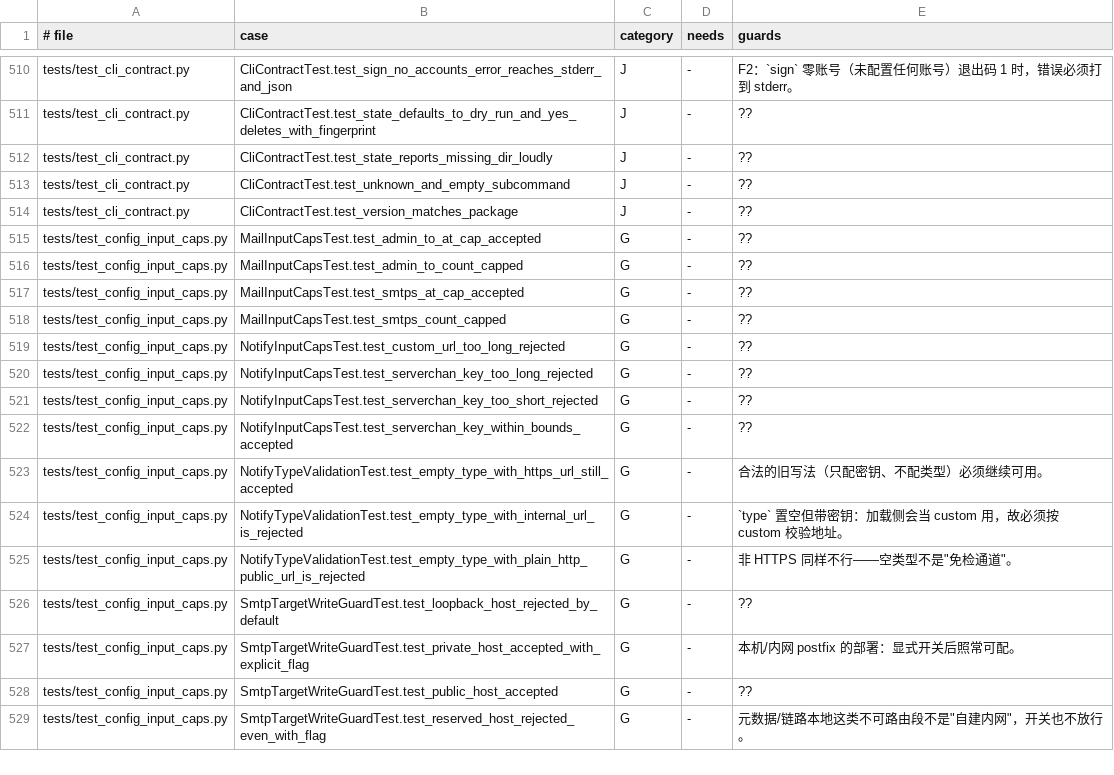
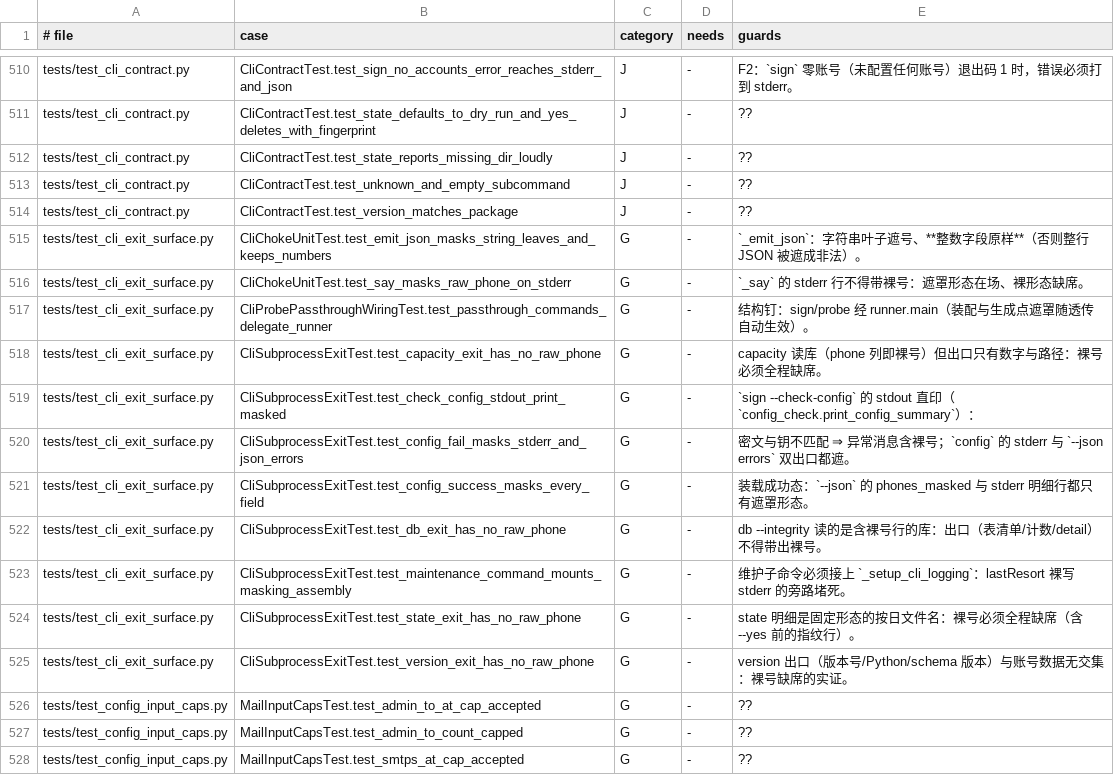
Before and after one commit to frostpolaris1/yiban-auto-sign, a TSV file: docs/dev/test-index.tsv, drawn as a sheet; only a part is shown, gaps mark what is left out; the shorter side is filled out with more unchanged rows; the diff covers the shown part only; the diff names each change by its address in the sheet, - before the commit and + after, or states it on an @@ line.

Commit message:
docs(index): 2-9a 出口面三组新用例登记（test_index --write && --check rc=0）

```diff
--- a/docs/dev/test-index.tsv
+++ b/docs/dev/test-index.tsv
+row 515: tests/test_cli_exit_surface.py | CliChokeUnitTest.test_emit_json_masks_string_leaves_and_keeps_numbers | G | - | `_emit_json`：字符串叶子遮号、**整数字段原样**（否则整行 JSON 被遮成非法）。
+row 516: tests/test_cli_exit_surface.py | CliChokeUnitTest.test_say_masks_raw_phone_on_stderr | G | - | `_say` 的 stderr 行不得带裸号：遮罩形态在场、裸形态缺席。
+row 517: tests/test_cli_exit_surface.py | CliProbePassthroughWiringTest.test_passthrough_commands_delegate_runner | G | - | 结构钉：sign/probe 经 runner.main（装配与生成点遮罩随透传自动生效）。
+row 518: tests/test_cli_exit_surface.py | CliSubprocessExitTest.test_capacity_exit_has_no_raw_phone | G | - | capacity 读库（phone 列即裸号）但出口只有数字与路径：裸号必须全程缺席。
+row 519: tests/test_cli_exit_surface.py | CliSubprocessExitTest.test_check_config_stdout_print_masked | G | - | `sign --check-config` 的 stdout 直印（`config_check.print_config_summary`）：
+row 520: tests/test_cli_exit_surface.py | CliSubprocessExitTest.test_config_fail_masks_stderr_and_json_errors | G | - | 密文与钥不匹配 ⇒ 异常消息含裸号；`config` 的 stderr 与 `--json errors` 双出口都遮。
+row 521: tests/test_cli_exit_surface.py | CliSubprocessExitTest.test_config_success_masks_every_field | G | - | 装载成功态：`--json` 的 phones_masked 与 stderr 明细行都只有遮罩形态。
+row 522: tests/test_cli_exit_surface.py | CliSubprocessExitTest.test_db_exit_has_no_raw_phone | G | - | db --integrity 读的是含裸号行的库：出口（表清单/计数/detail）不得带出裸号。
+row 523: tests/test_cli_exit_surface.py | CliSubprocessExitTest.test_maintenance_command_mounts_masking_assembly | G | - | 维护子命令必须接上 `_setup_cli_logging`：lastResort 裸写 stderr 的旁路堵死。
+row 524: tests/test_cli_exit_surface.py | CliSubprocessExitTest.test_state_exit_has_no_raw_phone | G | - | state 明细是固定形态的按日文件名：裸号必须全程缺席（含 --yes 前的指纹行）。
+row 525: tests/test_cli_exit_surface.py | CliSubprocessExitTest.test_version_exit_has_no_raw_phone | G | - | version 出口（版本号/Python/schema 版本）与账号数据无交集：裸号缺席的实证。
```
Also changed, not shown: 19 added rows elsewhere in this file.
